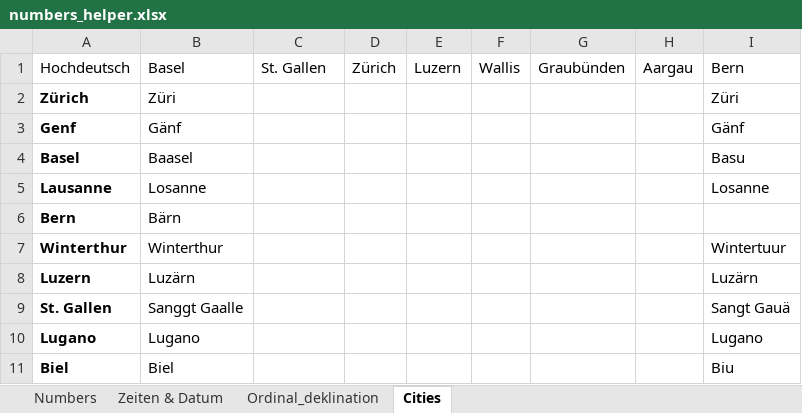
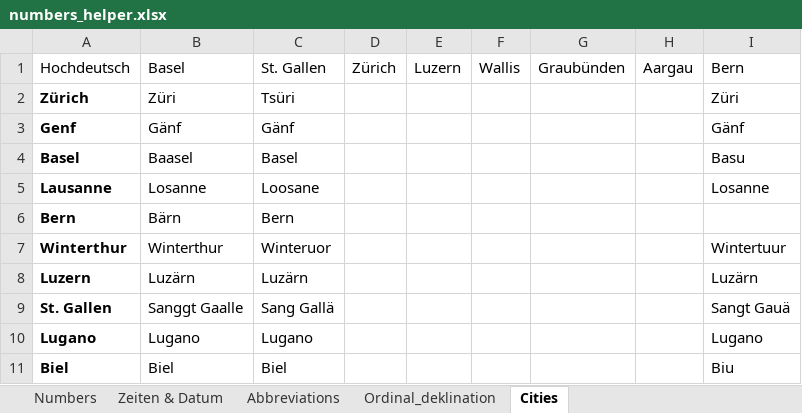
Before and after one commit to swiggy123/num2words_CH, an Excel workbook: helper_data/numbers_helper.xlsx, sheet Cities, drawn as a sheet; values as stored, in another font and other column widths than the file's, no borders; the diff names each change by its address in the sheet, - before the commit and + after, or states it on an @@ line.

```diff
--- a/helper_data/numbers_helper.xlsx (sheet Cities)
+++ b/helper_data/numbers_helper.xlsx (sheet Cities)
+sheet tab: Abbreviations
-C2: (empty)
+C2: Tsüri
-C3: (empty)
+C3: Gänf
-C4: (empty)
+C4: Basel
-C5: (empty)
+C5: Loosane
-C6: (empty)
+C6: Bern
-C7: (empty)
+C7: Winteruor
-C8: (empty)
+C8: Luzärn
-C9: (empty)
+C9: Sang Gallä
-C10: (empty)
+C10: Lugano
-C11: (empty)
+C11: Biel
```
Also changed, not shown: sheet Ordinal_deklination, sheet Zeiten & Datum, sheet Numbers, 3 other files.
